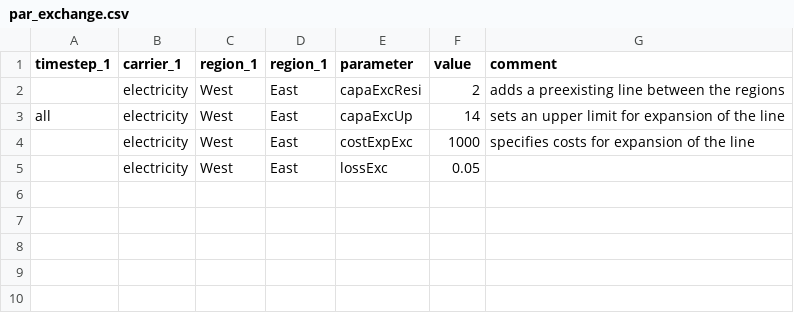
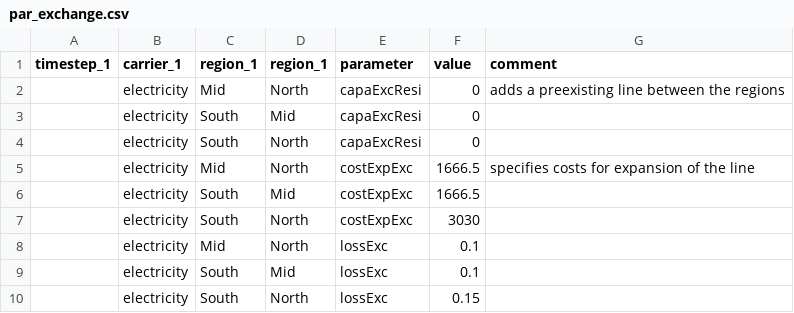
Before and after one commit to hbshrestha/Infratrain_Workshop_2021, a CSV file: test_urbs/par_exchange.csv, drawn as a sheet.

Commit message:
add par_emissions, par_exchange and par_techdata files

```diff
--- a/test_urbs/par_exchange.csv
+++ b/test_urbs/par_exchange.csv
@@ -1,5 +1,10 @@
 timestep_1,carrier_1,region_1,region_1,parameter,value,comment
-,electricity,West,East,capaExcResi,2,adds a preexisting line between the regions
-all,electricity,West,East,capaExcUp,14,sets an upper limit for expansion of the line
-,electricity,West,East,costExpExc,1000,specifies costs for expansion of the line
-,electricity,West,East,lossExc,0.05,
+,electricity,Mid,North,capaExcResi,0,adds a preexisting line between the regions
+,electricity,South,Mid,capaExcResi,0,
+,electricity,South,North,capaExcResi,0,
+,electricity,Mid,North,costExpExc,1666.5,specifies costs for expansion of the line
+,electricity,South,Mid,costExpExc,1666.5,
+,electricity,South,North,costExpExc,3030,
+,electricity,Mid,North,lossExc,0.1,
+,electricity,South,Mid,lossExc,0.1,
+,electricity,South,North,lossExc,0.15,
```
Also changed, not shown: test_urbs/par_techData.csv, test_urbs/sets/set_technology.csv, 3 other files.
